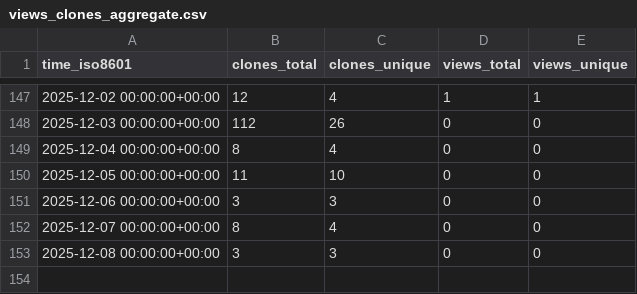
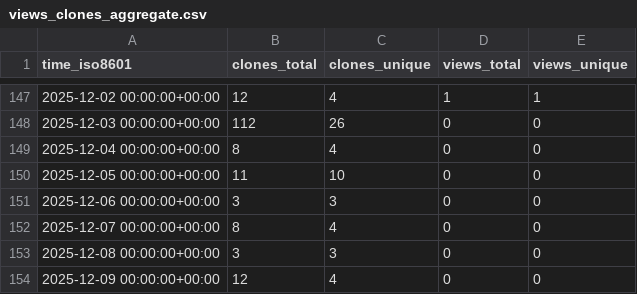
Before and after one commit to demichie/OpenPDAC-13, a CSV file: demichie/OpenPDAC-13/ghrs-data/views_clones_aggregate.csv, drawn as a sheet; only a part is shown, gaps mark what is left out; the diff names each change by its address in the sheet, - before the commit and + after, or states it on an @@ line.

```diff
--- a/demichie/OpenPDAC-13/ghrs-data/views_clones_aggregate.csv
+++ b/demichie/OpenPDAC-13/ghrs-data/views_clones_aggregate.csv
+row 154: 2025-12-09 00:00:00+00:00 | 12 | 4 | 0 | 0
```
Also changed, not shown: 1 other file.
